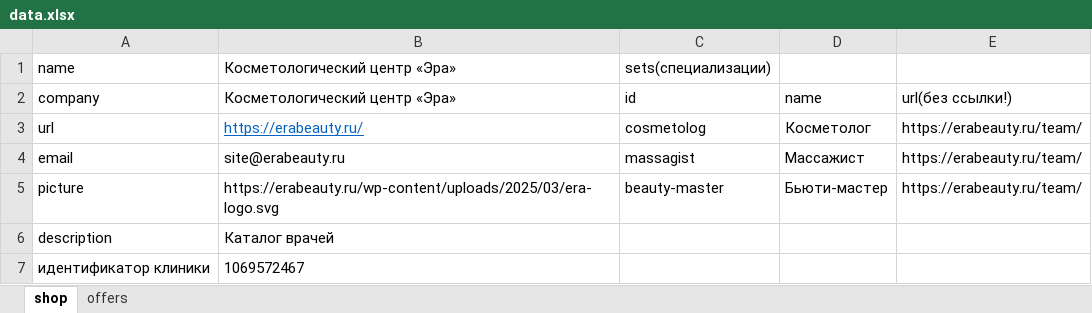
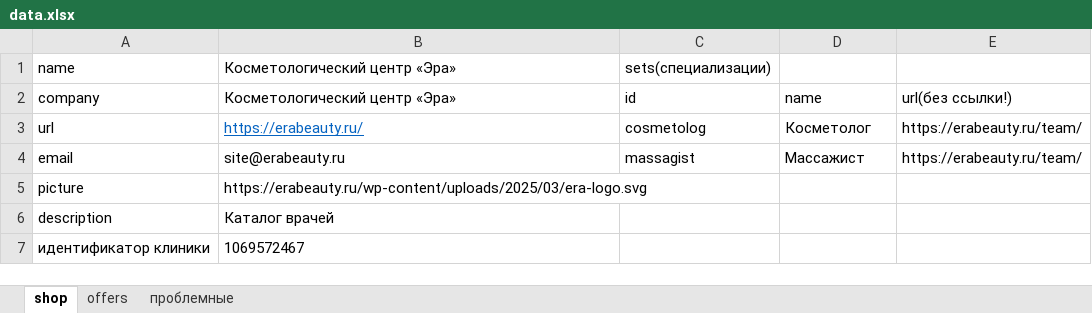
Before and after one commit to Nicelx/Tools, an Excel workbook: nodejs/feedBuilder/data.xlsx, sheet shop, drawn as a sheet; values as stored, in another font and other column widths than the file's, no borders; the diff names each change by its address in the sheet, - before the commit and + after, or states it on an @@ line.

```diff
--- a/nodejs/feedBuilder/data.xlsx (sheet shop)
+++ b/nodejs/feedBuilder/data.xlsx (sheet shop)
+sheet tab: проблемные
-C5: beauty-master
+C5: (empty)
-D5: Бьюти-мастер
+D5: (empty)
-E5: https://erabeauty.ru/team/
+E5: (empty)
```
Also changed, not shown: sheet offers, 1 other file.
